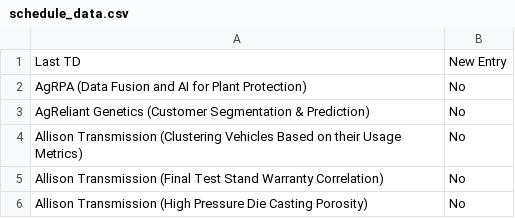
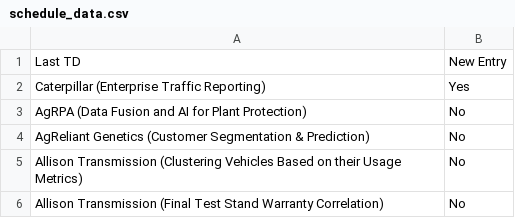
Before and after one commit to morilucas/tdm_scraper, a CSV file: schedule_data.csv, drawn as a sheet; only a part is shown; the shorter side is filled out with more unchanged rows; the diff names each change by its address in the sheet, - before the commit and + after, or states it on an @@ line.

Commit message:
Update files

```diff
--- a/schedule_data.csv
+++ b/schedule_data.csv
+row 2: Caterpillar (Enterprise Traffic Reporting) | Yes
```
